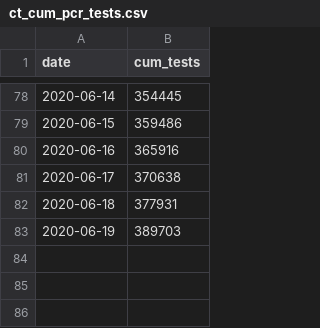
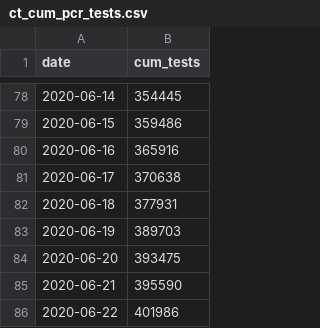
Before and after one commit to fcrawford/covid19_ct, a CSV file: data/ct_cum_pcr_tests.csv, drawn as a sheet; only a part is shown, gaps mark what is left out.

```diff
--- a/data/ct_cum_pcr_tests.csv
+++ b/data/ct_cum_pcr_tests.csv
@@ -83 +83,4 @@
 2020-06-19,389703
+2020-06-20,393475
+2020-06-21,395590
+2020-06-22,401986
```
Also changed, not shown: data/ct_init.csv, data/ct_mobility.csv, 8 other files.
